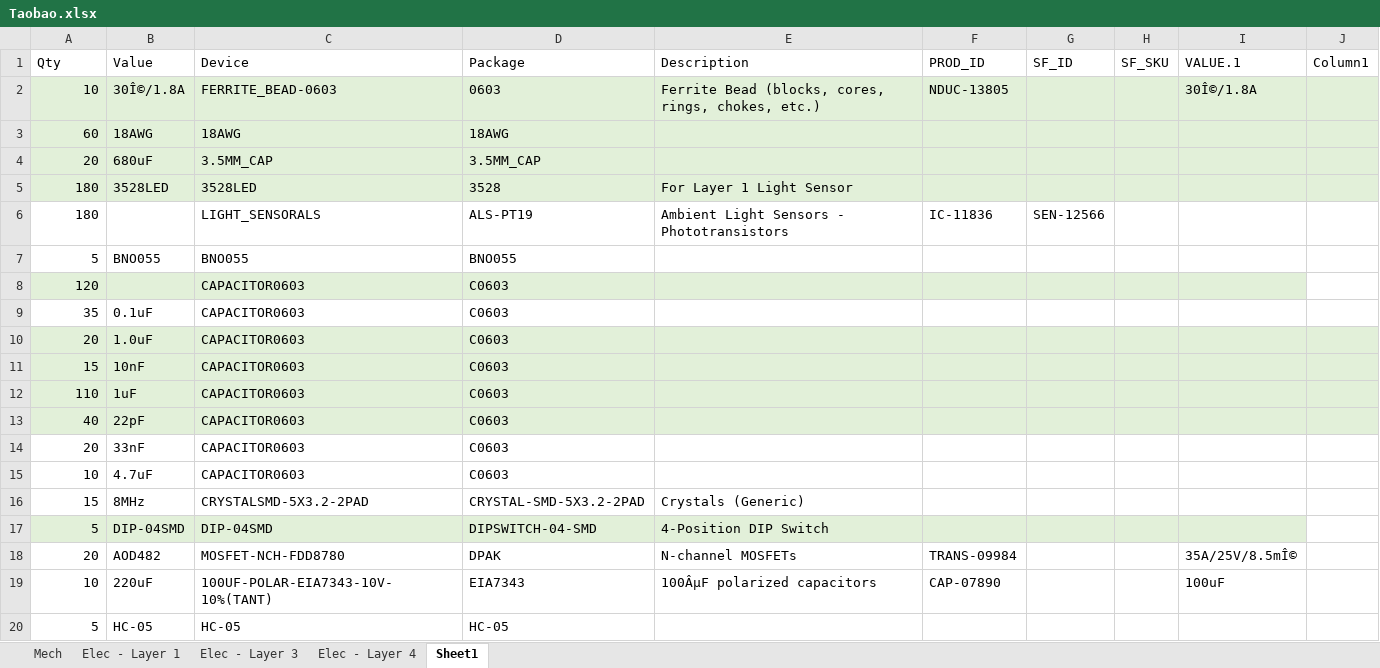
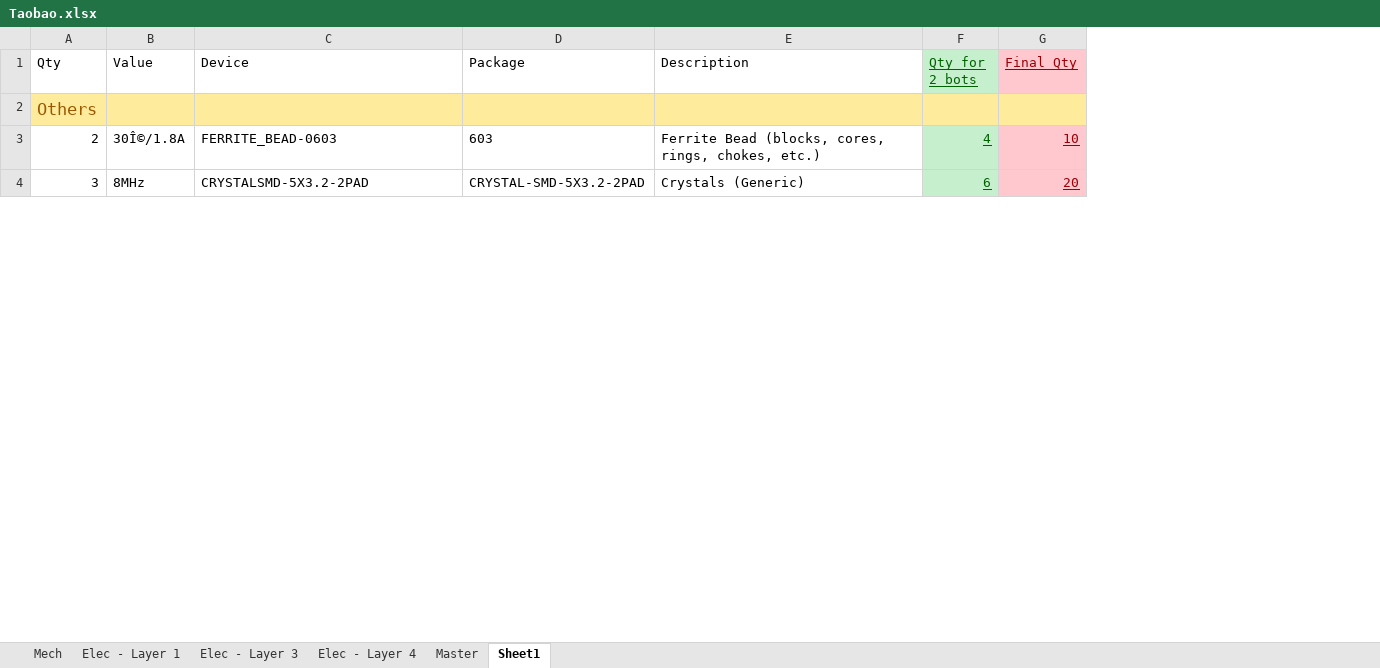
Before and after one commit to senrobo/senrobo2022, an Excel workbook: partlist/Taobao.xlsx, sheet Sheet1, drawn as a sheet; only a part is shown; values as stored, in another font and other column widths than the file's, no borders; removed rows and columns are numbered as before the commit, all else as after; the diff covers the shown part only; the diff names each change by its address in the sheet, - before the commit and + after, or states it on an @@ line.

```diff
--- a/partlist/Taobao.xlsx (sheet Sheet1)
+++ b/partlist/Taobao.xlsx (sheet Sheet1)
+sheet tab: Master
-column F (PROD_ID), row 2: NDUC-13805
-column G (SF_ID), empty
-column H (SF_SKU), empty
-column I (VALUE.1), row 2: 30Î©/1.8A
-column J (Column1), empty
+column F (Qty for 2 bots), rows 3-4: 4 | 6
+column G (Final Qty), rows 3-4: 10 | 20
+row 2: Others
-A3 (Qty): 10
+A3 (Qty): 2
-A3:E3 fill: #E2F0D9
+A3:E3 fill: none
-D3 (Package): 0603
+D3 (Package): 603
-row 3: 60 | 18AWG | 18AWG | 18AWG
-row 4: 20 | 680uF | 3.5MM_CAP | 3.5MM_CAP
-row 5: 180 | 3528LED | 3528LED | 3528 | For Layer 1 Light Sensor
-row 6: 180 |  | LIGHT_SENSORALS | ALS-PT19 | Ambient Light Sensors - Phototransistors | IC-11836 | SEN-12566
-row 7: 5 | BNO055 | BNO055 | BNO055
-row 8: 120 |  | CAPACITOR0603 | C0603
-row 9: 35 | 0.1uF | CAPACITOR0603 | C0603
-row 10: 20 | 1.0uF | CAPACITOR0603 | C0603
-row 11: 15 | 10nF | CAPACITOR0603 | C0603
-row 12: 110 | 1uF | CAPACITOR0603 | C0603
-row 13: 40 | 22pF | CAPACITOR0603 | C0603
-row 14: 20 | 33nF | CAPACITOR0603 | C0603
-row 15: 10 | 4.7uF | CAPACITOR0603 | C0603
-A4 (Qty): 15
+A4 (Qty): 3
-row 17: 5 | DIP-04SMD | DIP-04SMD | DIPSWITCH-04-SMD | 4-Position DIP Switch
-row 18: 20 | AOD482 | MOSFET-NCH-FDD8780 | DPAK | N-channel MOSFETs | TRANS-09984 |  |  | 35A/25V/8.5mÎ©
-row 19: 10 | 220uF | 100UF-POLAR-EIA7343-10V-10%(TANT) | EIA7343 | 100ÂµF polarized capacitors | CAP-07890 |  |  | 100uF
-row 20: 5 | HC-05 | HC-05 | HC-05
```
Also changed, not shown: 3 added rows, 29 removed rows, 4 edited cells and cell formats elsewhere in this sheet, sheet Elec - Layer 1, sheet Elec - Layer 3, 1 other file.
